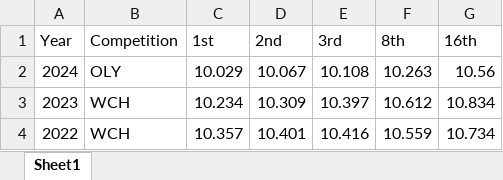
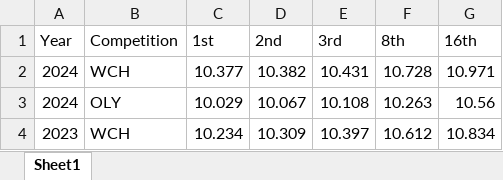
Before and after one commit to Bremz09/CNZPD, an Excel workbook: pages/WR_progressions/Medals_Women_F200.xlsx, sheet Sheet1, drawn as a sheet; only a part is shown; the shorter side is filled out with more unchanged rows; values as stored, in another font and other column widths than the file's, no borders; the diff names each change by its address in the sheet, - before the commit and + after, or states it on an @@ line.

```diff
--- a/pages/WR_progressions/Medals_Women_F200.xlsx (sheet Sheet1)
+++ b/pages/WR_progressions/Medals_Women_F200.xlsx (sheet Sheet1)
+row 2: 2024 | WCH | 10.377 | 10.382 | 10.431 | 10.728 | 10.971
```
Also changed, not shown: pages/WR_progressions/Medals_Men_F200.xlsx, pages/WR_progressions/Medals_Men_IP.xlsx, 8 other files.
